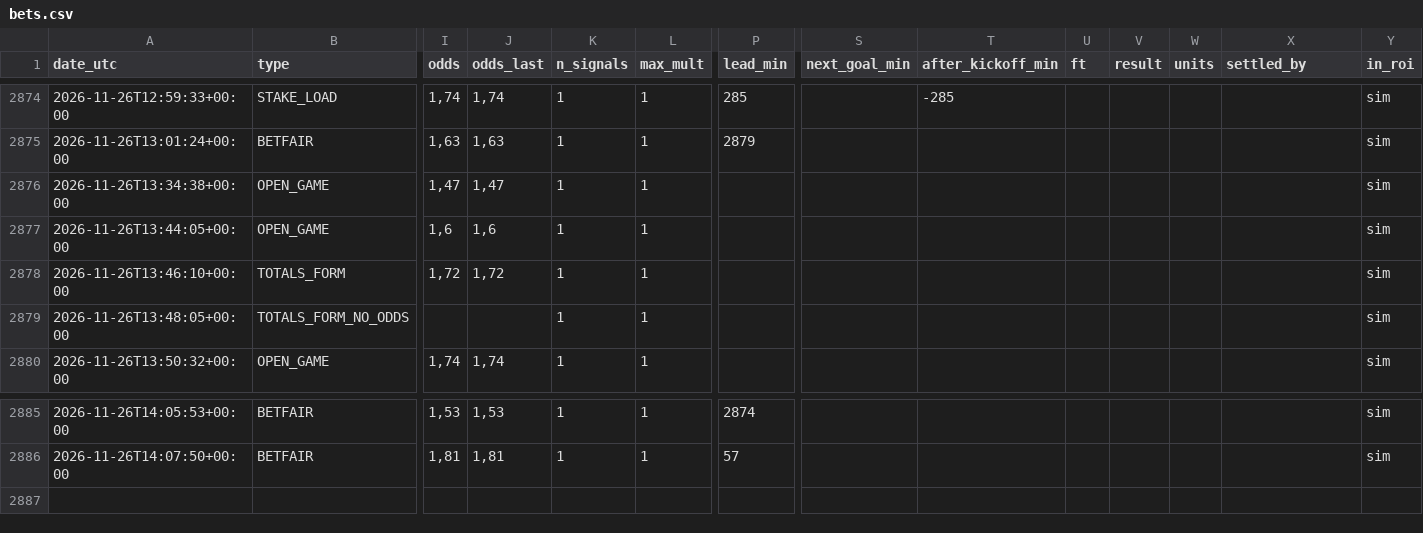
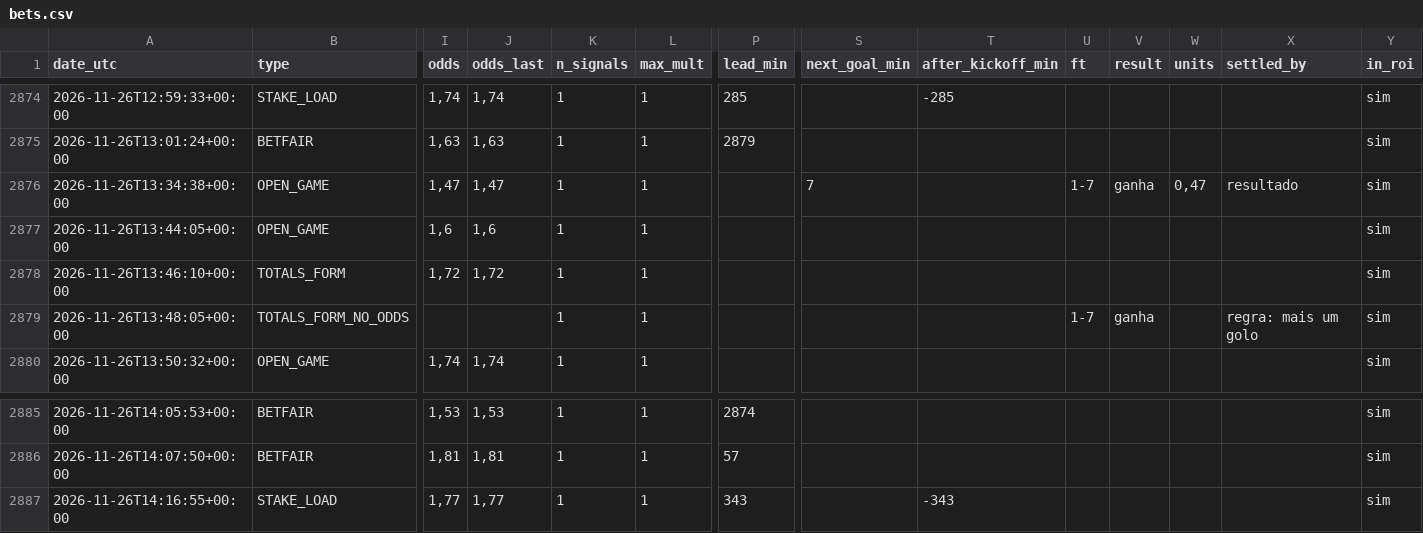
Before and after one commit to nunovinhas-creator/goal-roi, a CSV file: docs/bets.csv, drawn as a sheet; only a part is shown, gaps mark what is left out; rows hold the shown columns only; the diff names each change by its address in the sheet, - before the commit and + after, or states it on an @@ line.

```diff
--- a/docs/bets.csv
+++ b/docs/bets.csv
-S2876 (next_goal_min): (empty)
+S2876 (next_goal_min): 7
-U2876 (ft): (empty)
+U2876 (ft): 1-7
-V2876 (result): (empty)
+V2876 (result): ganha
-W2876 (units): (empty)
+W2876 (units): 0,47
-X2876 (settled_by): (empty)
+X2876 (settled_by): resultado
-U2879 (ft): (empty)
+U2879 (ft): 1-7
-V2879 (result): (empty)
+V2879 (result): ganha
-X2879 (settled_by): (empty)
+X2879 (settled_by): regra: mais um golo
+row 2887: 2026-11-26T14:16:55+00:00 | STAKE_LOAD | 1,77 | 1,77 | 1 | 1 | 343 |  | -343 |  |  |  |  | sim
```
Also changed, not shown: 4 other files.
